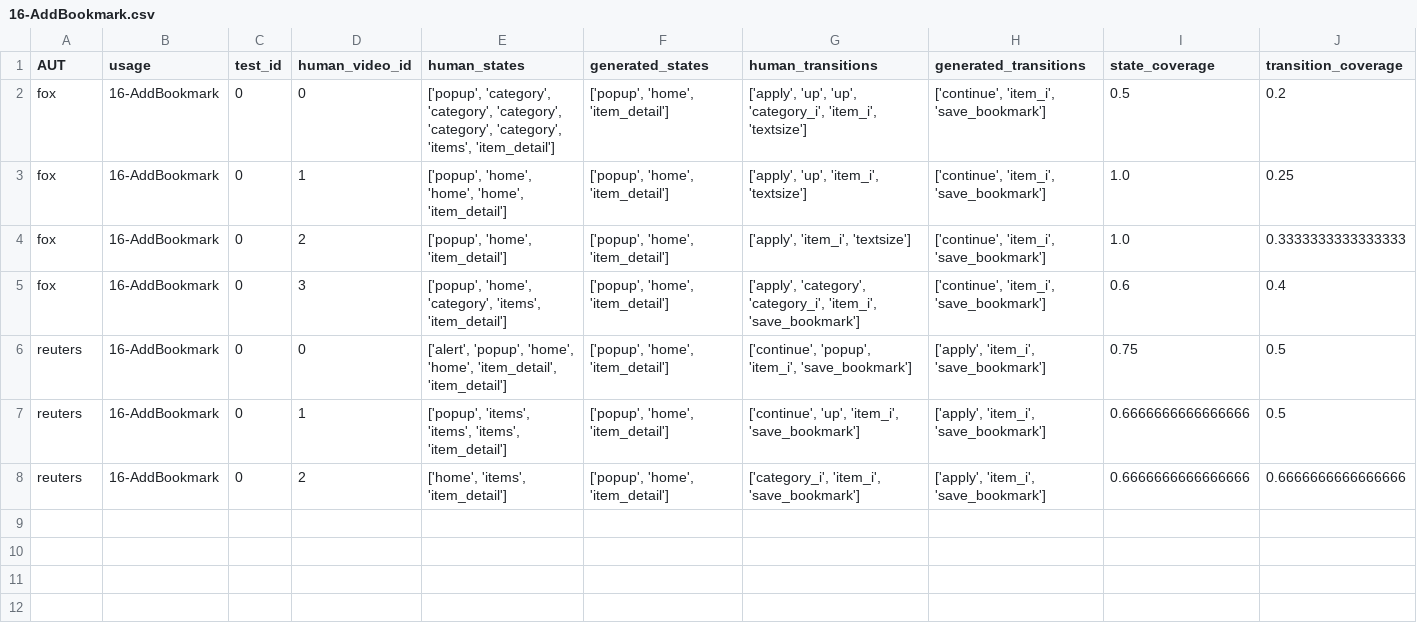
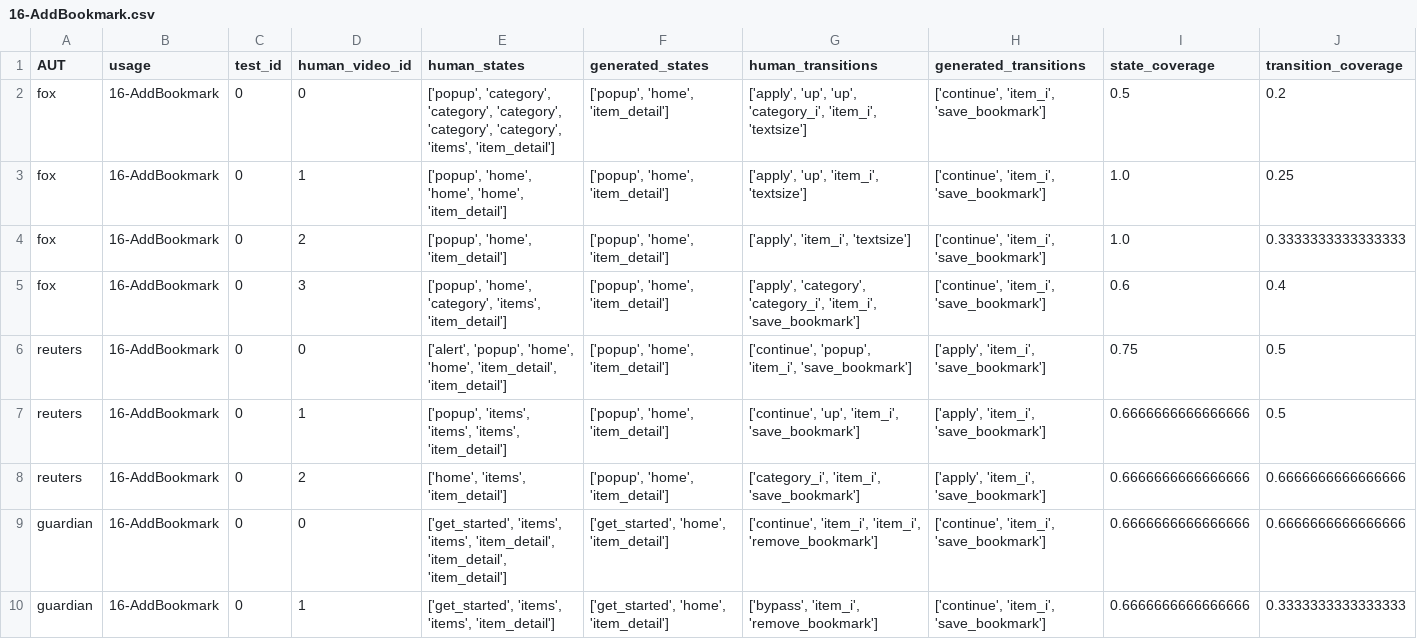
Before and after one commit to felicitia/UsageTesting-Repo, a CSV file: code/evaluation/raw_results_phase2/16-AddBookmark.csv, drawn as a sheet; only a part is shown; rows hold the shown columns only; the diff names each change by its address in the sheet, - before the commit and + after, or states it on an @@ line.

```diff
--- a/code/evaluation/raw_results_phase2/16-AddBookmark.csv
+++ b/code/evaluation/raw_results_phase2/16-AddBookmark.csv
+row 9: guardian | 16-AddBookmark | 0 | 0 | ['get_started', 'items', 'items', 'item_detail', 'item_detail', 'item_detail'] | ['get_started', 'home', 'item_detail'] | ['continue', 'item_i', 'item_i', 'remove_bookmark'] | ['continue', 'item_i', 'save_bookmark'] | 0.6666666666666666 | 0.6666666666666666
+row 10: guardian | 16-AddBookmark | 0 | 1 | ['get_started', 'items', 'items', 'item_detail'] | ['get_started', 'home', 'item_detail'] | ['bypass', 'item_i', 'remove_bookmark'] | ['continue', 'item_i', 'save_bookmark'] | 0.6666666666666666 | 0.3333333333333333
```
Also changed, not shown: code/evaluation/raw_results_phase2/17-RemoveBookmark.csv, code/evaluation/raw_results_phase2/18-Textsize.csv, 16 other files.
